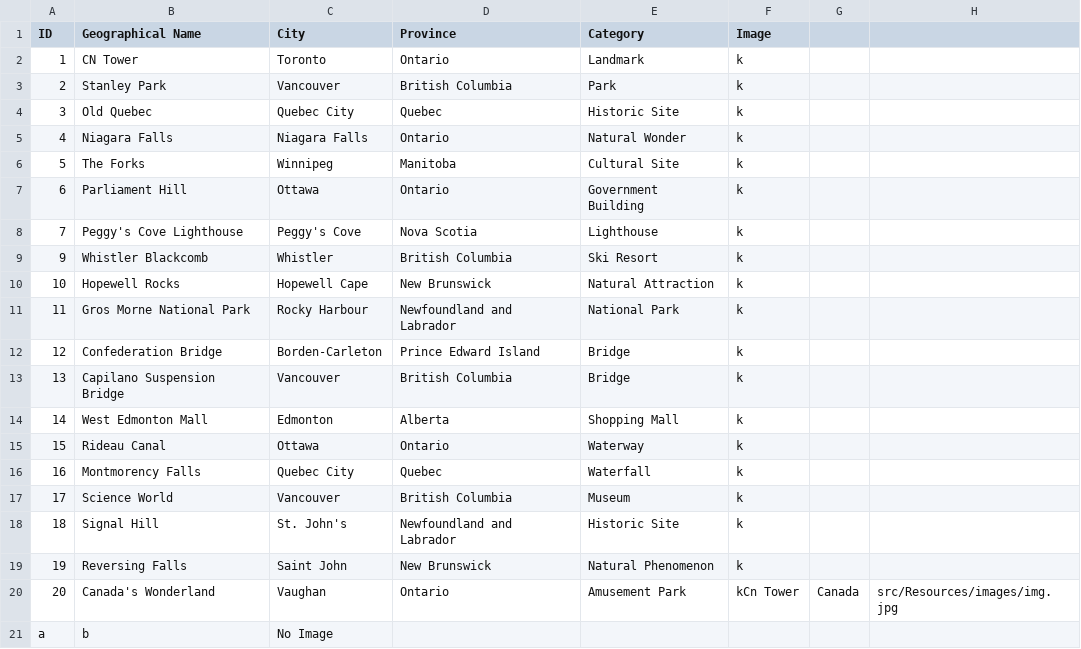
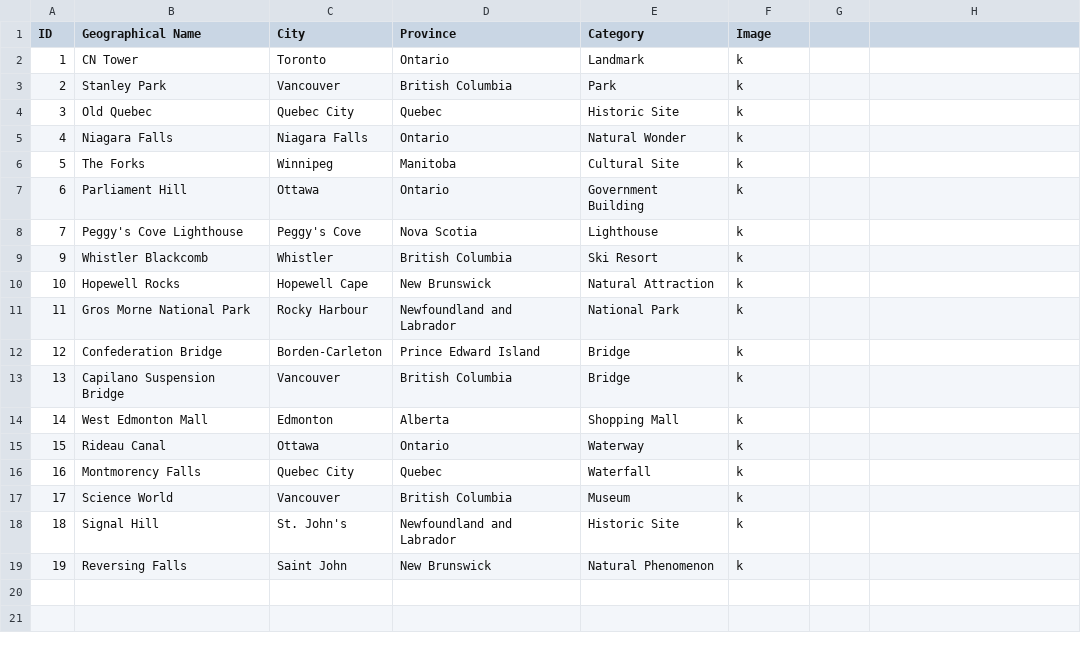
Before and after one commit to DevishiSoni/Software-Design-Project, a CSV file: src/main/resources/test.csv, drawn as a sheet; the diff names each change by its address in the sheet, - before the commit and + after, or states it on an @@ line.

Commit message:
Added Test Summaries

```diff
--- a/src/main/resources/test.csv
+++ b/src/main/resources/test.csv
-row 20: 20 | Canada's Wonderland | Vaughan | Ontario | Amusement Park | kCn Tower | Canada | src/Resources/images/img.jpg
-row 21: a | b | No Image
```
Also changed, not shown: 5 other files.
